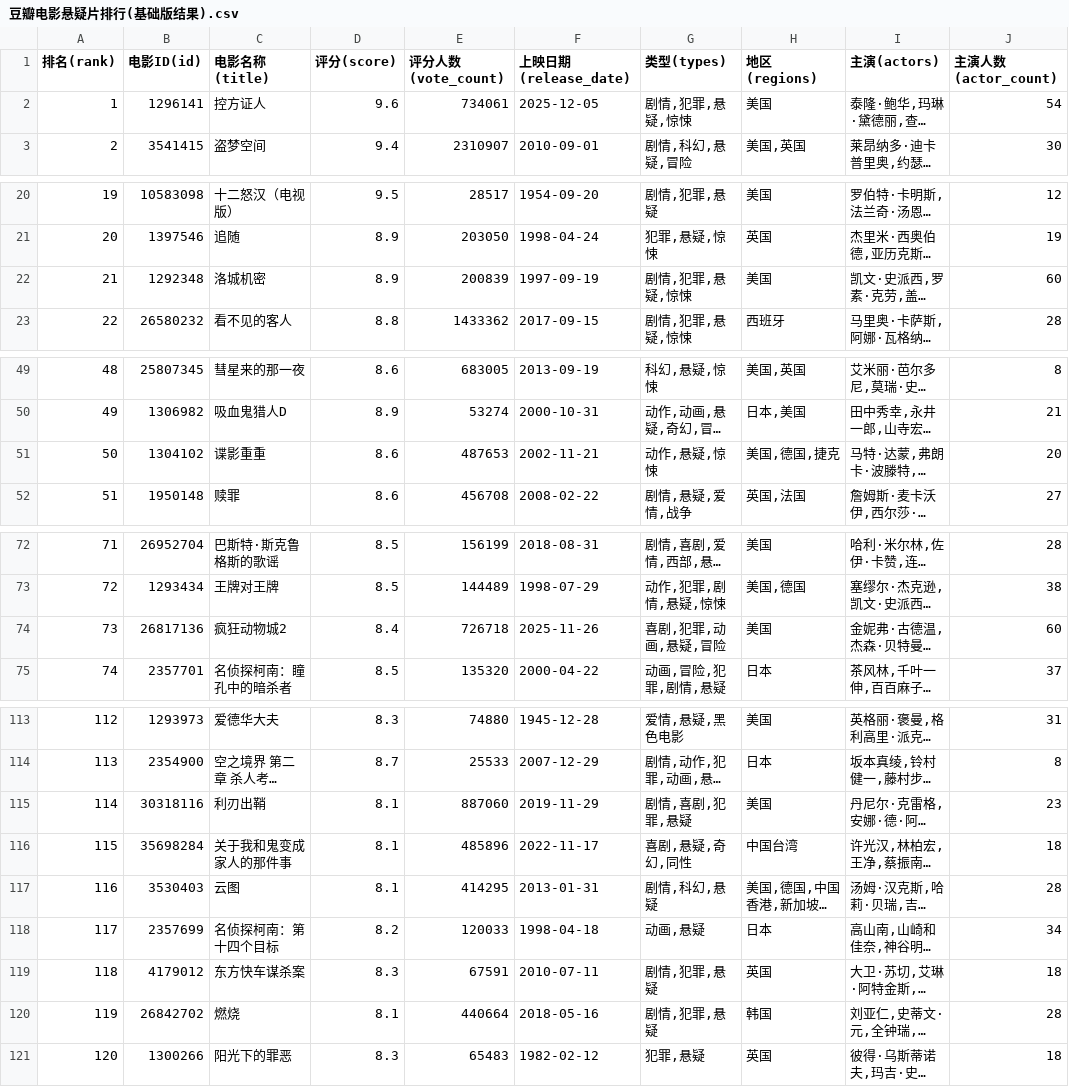
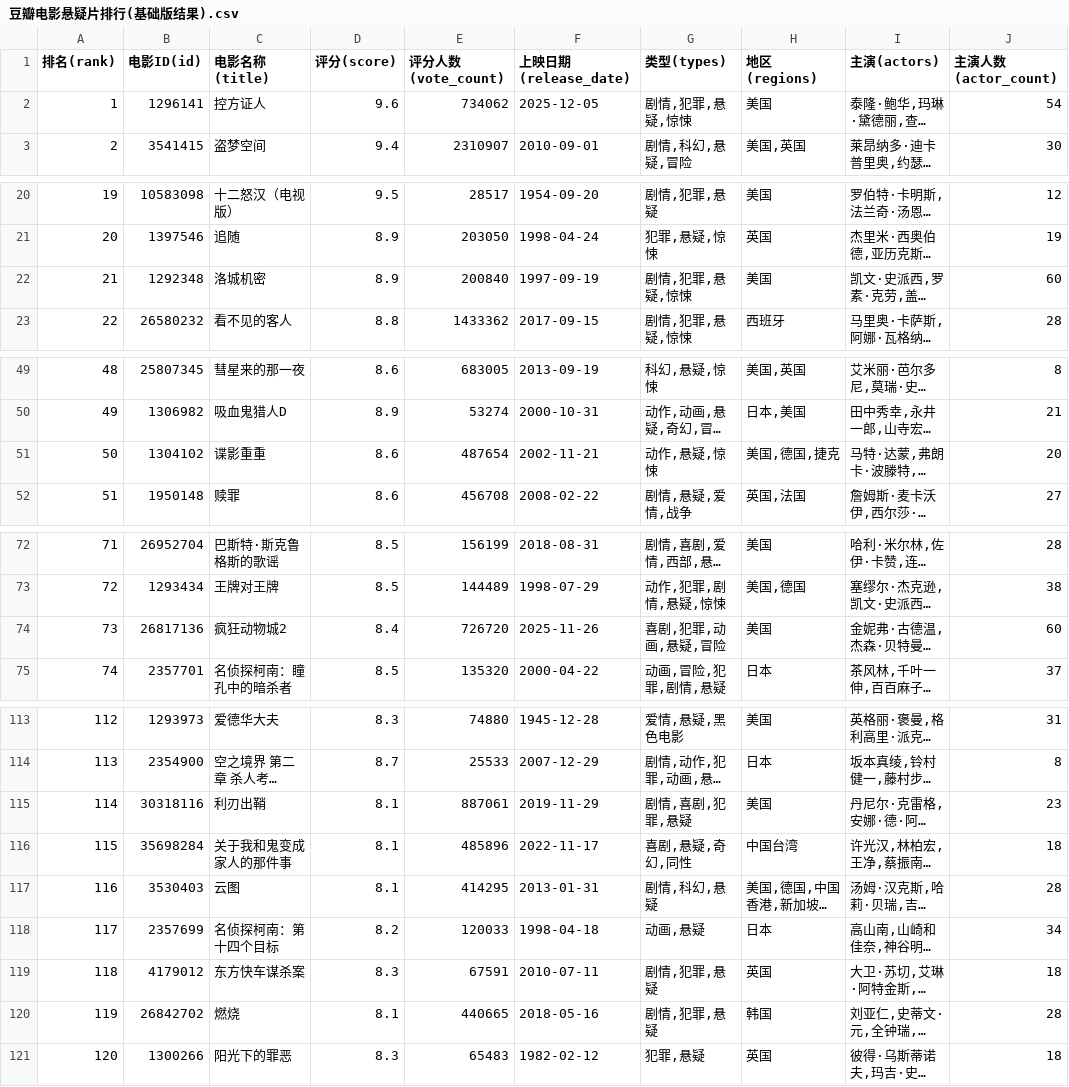
Before and after one commit to mo-lin-yuan/NJUPT-SAST-Python-WoC-2025, a CSV file: Task1/豆瓣电影悬疑片排行(基础版结果).csv, drawn as a sheet; only a part is shown, gaps mark what is left out; long unchanged cells end in …; the diff covers the shown part only; the diff names each change by its address in the sheet, - before the commit and + after, or states it on an @@ line.

```diff
--- a/Task1/豆瓣电影悬疑片排行(基础版结果).csv
+++ b/Task1/豆瓣电影悬疑片排行(基础版结果).csv
-E2 (评分人数(vote_count)): 734061
+E2 (评分人数(vote_count)): 734062
-E22 (评分人数(vote_count)): 200839
+E22 (评分人数(vote_count)): 200840
-E51 (评分人数(vote_count)): 487653
+E51 (评分人数(vote_count)): 487654
-E74 (评分人数(vote_count)): 726718
+E74 (评分人数(vote_count)): 726720
-E115 (评分人数(vote_count)): 887060
+E115 (评分人数(vote_count)): 887061
-E120 (评分人数(vote_count)): 440664
+E120 (评分人数(vote_count)): 440665
```
Also changed, not shown: 18 edited cells elsewhere in this file, Task1/豆瓣电影悬疑片排行(加速版结果).csv, 3 other files.
